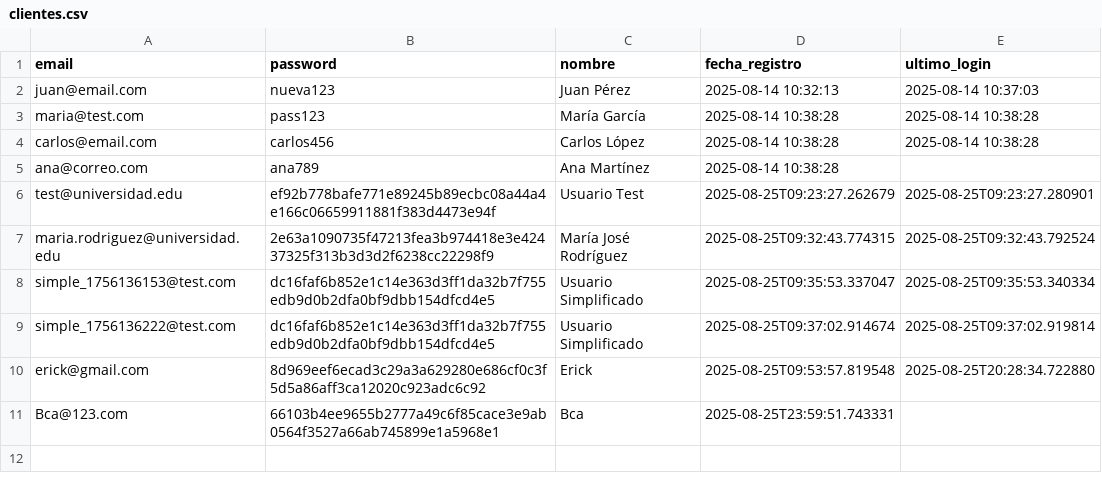
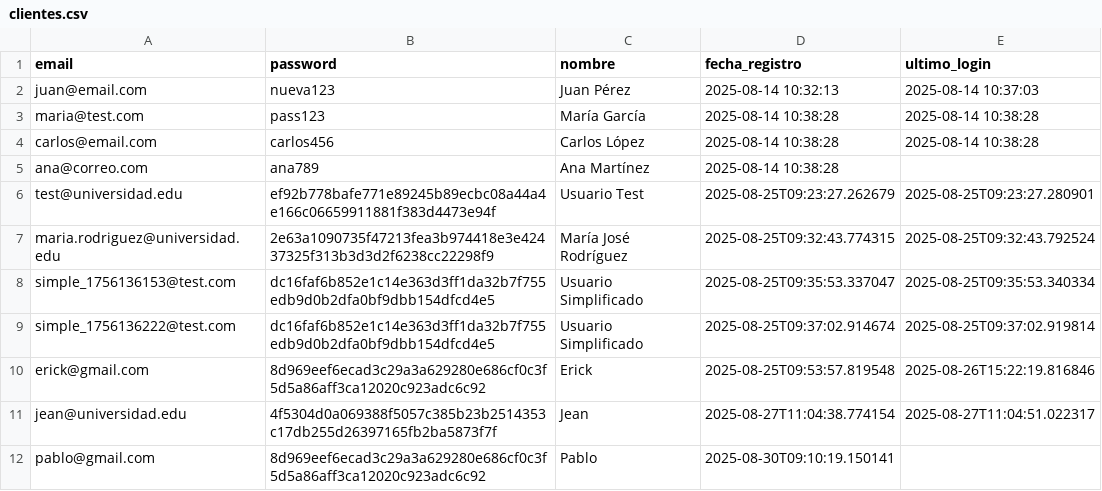
Before and after one commit to AngelLord20/PRUEBAS, a CSV file: Data/clientes.csv, drawn as a sheet.

```diff
--- a/Data/clientes.csv
+++ b/Data/clientes.csv
@@ -9,3 +9,4 @@ simple_1756136153@test.com,dc16faf6b852e1c14e363d3ff1da32b7f755edb9d0b2dfa0bf9db
 simple_1756136222@test.com,dc16faf6b852e1c14e363d3ff1da32b7f755edb9d0b2dfa0bf9dbb154dfcd4e5,Usuario Simplificado,2025-08-25T09:37:02.914674,2025-08-25T09:37:02.919814
-erick@gmail.com,8d969eef6ecad3c29a3a629280e686cf0c3f5d5a86aff3ca12020c923adc6c92,Erick,2025-08-25T09:53:57.819548,2025-08-25T20:28:34.722880
-Bca@123.com,66103b4ee9655b2777a49c6f85cace3e9ab0564f3527a66ab745899e1a5968e1,Bca,2025-08-25T23:59:51.743331,
+erick@gmail.com,8d969eef6ecad3c29a3a629280e686cf0c3f5d5a86aff3ca12020c923adc6c92,Erick,2025-08-25T09:53:57.819548,2025-08-26T15:22:19.816846
+jean@universidad.edu,4f5304d0a069388f5057c385b23b2514353c17db255d26397165fb2ba5873f7f,Jean,2025-08-27T11:04:38.774154,2025-08-27T11:04:51.022317
+pablo@gmail.com,8d969eef6ecad3c29a3a629280e686cf0c3f5d5a86aff3ca12020c923adc6c92,Pablo,2025-08-30T09:10:19.150141,
```
Also changed, not shown: Data/ordenes.csv, Data/usuarios.csv, 39 other files.
